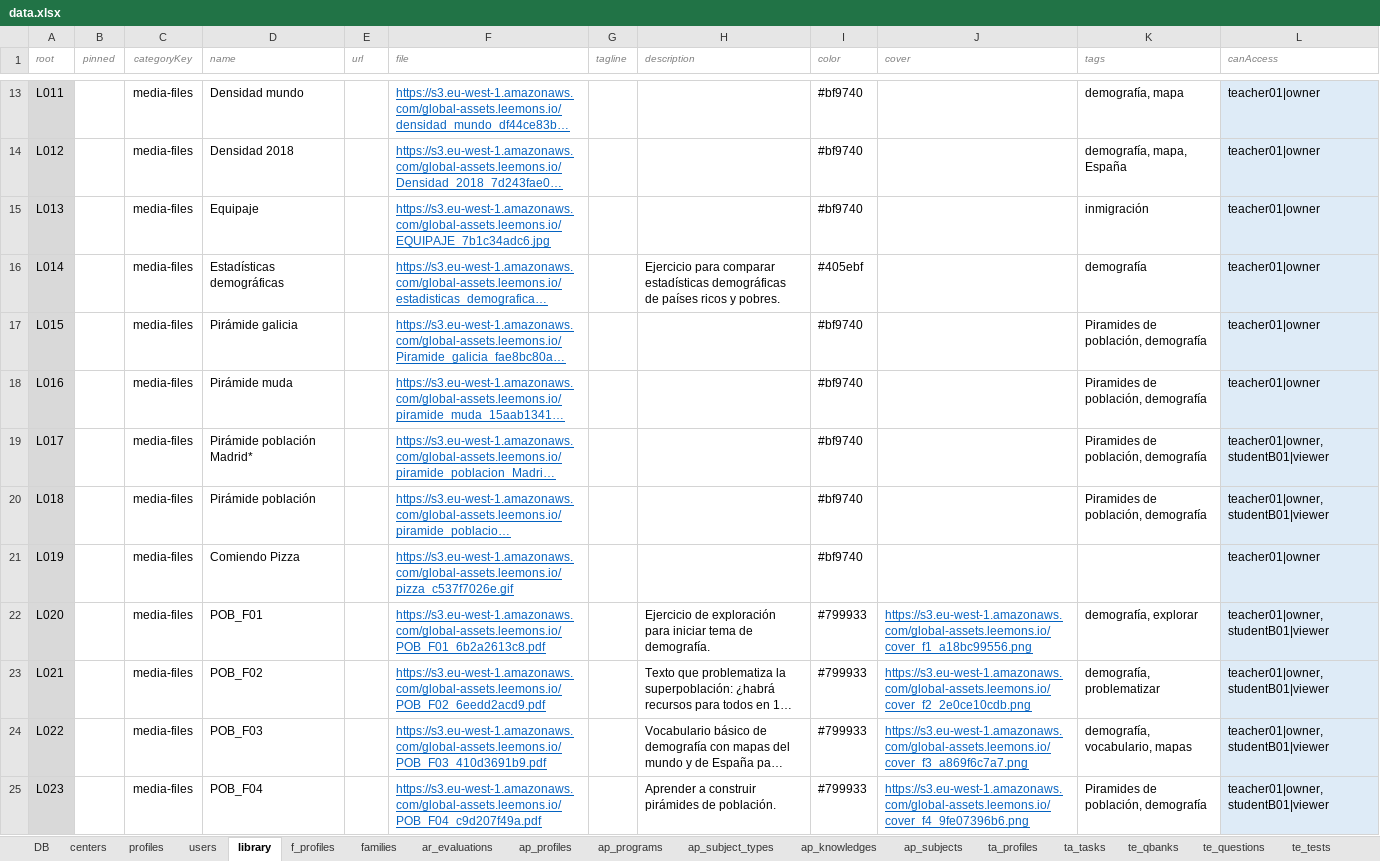
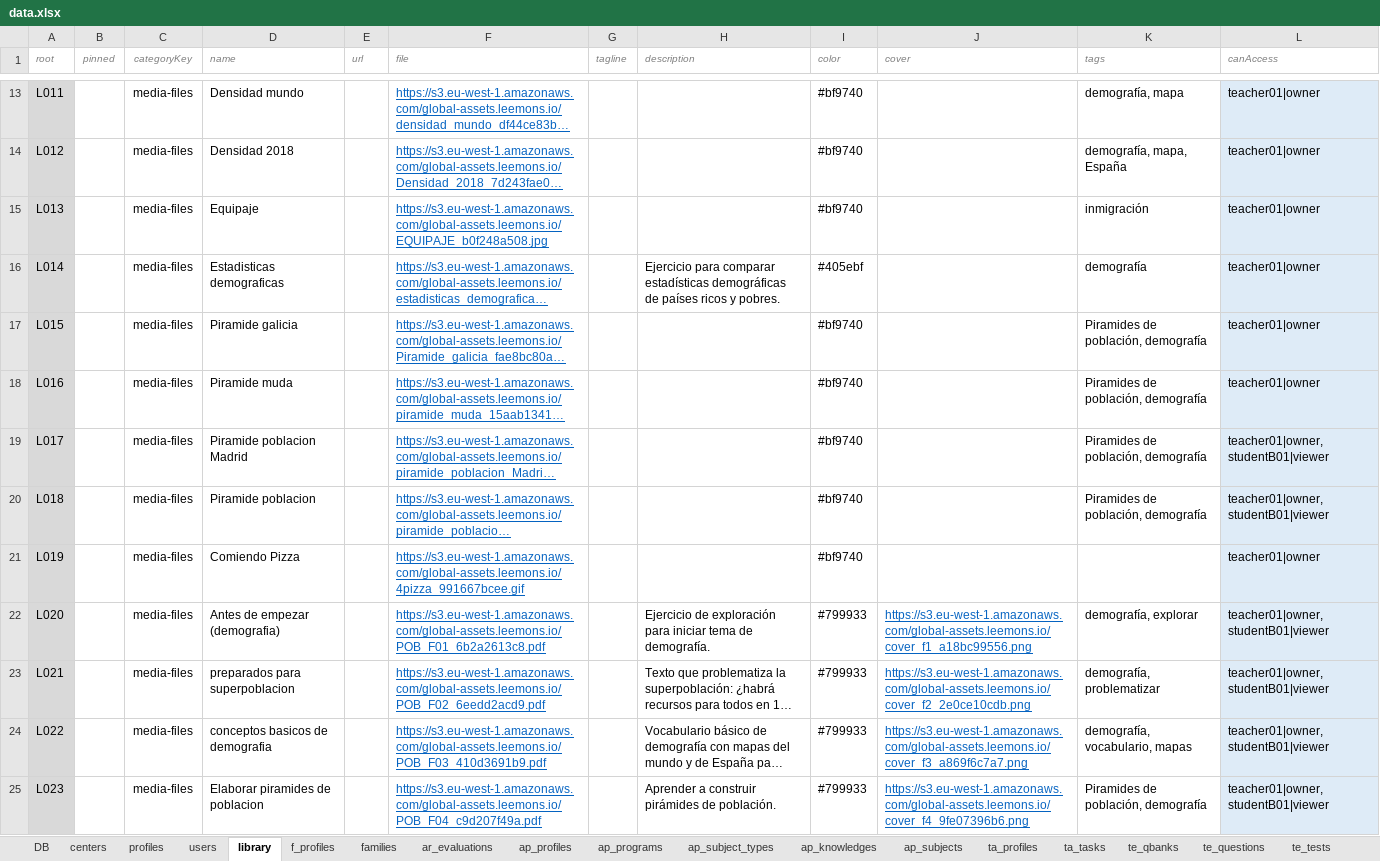
Before and after one commit to newestStar/lms-demo, an Excel workbook: packages/leemons-plugin-mvp-template/src/bulk/data.xlsx, sheet library, drawn as a sheet; only a part is shown, gaps mark what is left out; long unchanged cells end in …; values as stored, in another font and other column widths than the file's, no borders; the diff covers the shown part only; the diff names each change by its address in the sheet, - before the commit and + after, or states it on an @@ line.

Commit message:
Willy excel changes

```diff
--- a/packages/leemons-plugin-mvp-template/src/bulk/data.xlsx (sheet library)
+++ b/packages/leemons-plugin-mvp-template/src/bulk/data.xlsx (sheet library)
-F15 (file): https://s3.eu-west-1.amazonaws.com/global-assets.leemons.io/EQUIPAJE_7b1c34adc6.jpg
+F15 (file): https://s3.eu-west-1.amazonaws.com/global-assets.leemons.io/EQUIPAJE_b0f248a508.jpg
-D16 (name): Estadísticas demográficas
+D16 (name): Estadisticas demograficas
-D17 (name): Pirámide galicia
+D17 (name): Piramide galicia
-D18 (name): Pirámide muda
+D18 (name): Piramide muda
-D19 (name): Pirámide población Madrid*
+D19 (name): Piramide poblacion Madrid
-D20 (name): Pirámide población
+D20 (name): Piramide poblacion
-F21 (file): https://s3.eu-west-1.amazonaws.com/global-assets.leemons.io/pizza_c537f7026e.gif
+F21 (file): https://s3.eu-west-1.amazonaws.com/global-assets.leemons.io/4pizza_991667bcee.gif
-D22 (name): POB_F01
+D22 (name): Antes de empezar (demografia)
-D23 (name): POB_F02
+D23 (name): preparados para superpoblacion
-D24 (name): POB_F03
+D24 (name): conceptos basicos de demografia
-D25 (name): POB_F04
+D25 (name): Elaborar piramides de poblacion
```
Also changed, not shown: 10 edited cells elsewhere in this sheet, sheet te_qbanks, sheet te_tests, sheet ta_tasks.
